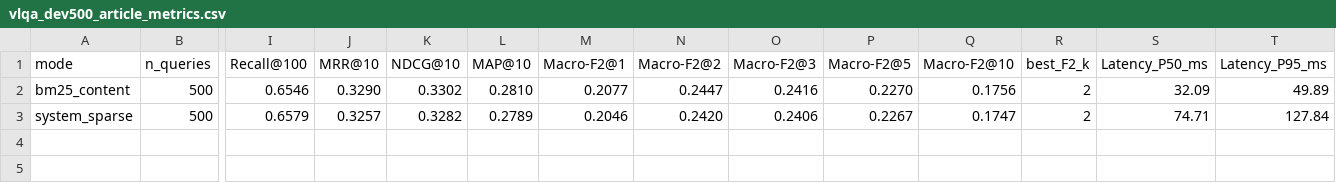
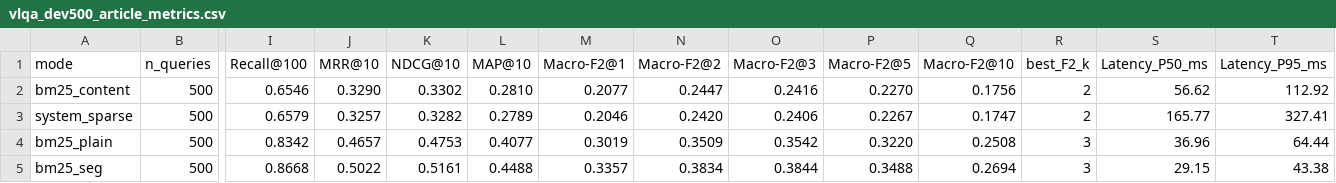
Before and after one commit to danielnguyen0705/vietlawbert, a CSV file: benchmark/results/vlqa_dev500_article_metrics.csv, drawn as a sheet; only a part is shown, gaps mark what is left out; rows hold the shown columns only; the diff names each change by its address in the sheet, - before the commit and + after, or states it on an @@ line.

Commit message:
feat(đánh giá): so sánh BM25 giữ dấu và BM25 tách từ trên tập dev VLQA, kèm kiểm định t cặp đôi

```diff
--- a/benchmark/results/vlqa_dev500_article_metrics.csv
+++ b/benchmark/results/vlqa_dev500_article_metrics.csv
-S2 (Latency_P50_ms): 32.09
+S2 (Latency_P50_ms): 56.62
-T2 (Latency_P95_ms): 49.89
+T2 (Latency_P95_ms): 112.92
-S3 (Latency_P50_ms): 74.71
+S3 (Latency_P50_ms): 165.77
-T3 (Latency_P95_ms): 127.84
+T3 (Latency_P95_ms): 327.41
+row 4: bm25_plain | 500 | 0.8342 | 0.4657 | 0.4753 | 0.4077 | 0.3019 | 0.3509 | 0.3542 | 0.3220 | 0.2508 | 3 | 36.96 | 64.44
+row 5: bm25_seg | 500 | 0.8668 | 0.5022 | 0.5161 | 0.4488 | 0.3357 | 0.3834 | 0.3844 | 0.3488 | 0.2694 | 3 | 29.15 | 43.38
```
Also changed, not shown: 2 other files.
